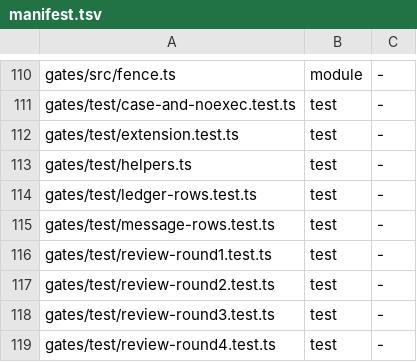
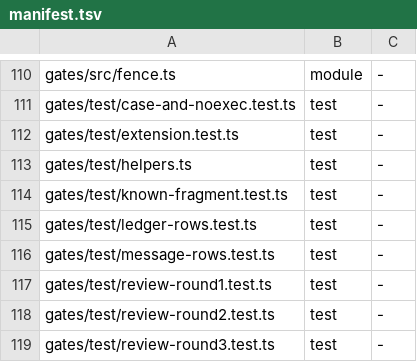
Before and after one commit to loadedsith/agent-system-2.0, a TSV file: install/manifest.tsv, drawn as a sheet; only a part is shown, gaps mark what is left out; the shorter side is filled out with more unchanged rows.

Commit message:
gates: judge the known parts of a write destination around an unknown part (MIGRATION item 102)
A write destination built from a known part plus an unknown part (an unset
variable, a substitution) was judged only by its known text, so
`printf x > "$f$UNKNOWN"` after `f=ledger.db; cd /not-real`, or
`printf x > "/not-real/$UNKNOWN"`, passed rows 6 and 10. Plan revision 4
(wl-mv4rzy7en8ejuo/PLAN.md, approved) is the spec.

- shell-parse: a word keeps `fragments` ({head, tail}: the known text
  before the first and after the last unknown part). Variables carry
  fragment values through assignment and `case` joins; a fragment value is
  never definite. The 64-value bound counts fragments with candidates.
  New `dropLead` strips an option lead from text, candidates and fragments.
- exec: writeDestinations slices `of=`, `--output=`, `-o…`,
  `--target-directory=` and attached `-t…` through `dropLead`, so the
  destination keeps its fragments.
- row 10: a fragment refuses when some ledger file or sibling is
  compatible with head…tail and the known part pins it (the head reaches
  the ledger's directory, or the tail holds its whole basename). The tail is
  normalised (`//`, `.`, `..`); a relative head is judged against the dir
  or, in an unknown dir, against every component-boundary suffix. Argv,
  env-path and GIT_TRACE checks use the same test.
- row 6: a `.git` component in a candidate or in a fragment's head or
  tail refuses as writing inside a .git directory.

Test: gates/test/known-fragment.test.ts (plan table cases E, 1-30, the
allow controls, the parser assertions and the bound), listed in
install/manifest.tsv.

```diff
--- a/install/manifest.tsv
+++ b/install/manifest.tsv
@@ -113,2 +113,3 @@ gates/test/extension.test.ts	test	-
 gates/test/helpers.ts	test	-
+gates/test/known-fragment.test.ts	test	-
 gates/test/ledger-rows.test.ts	test	-
```
Also changed, not shown: 5 other files.
